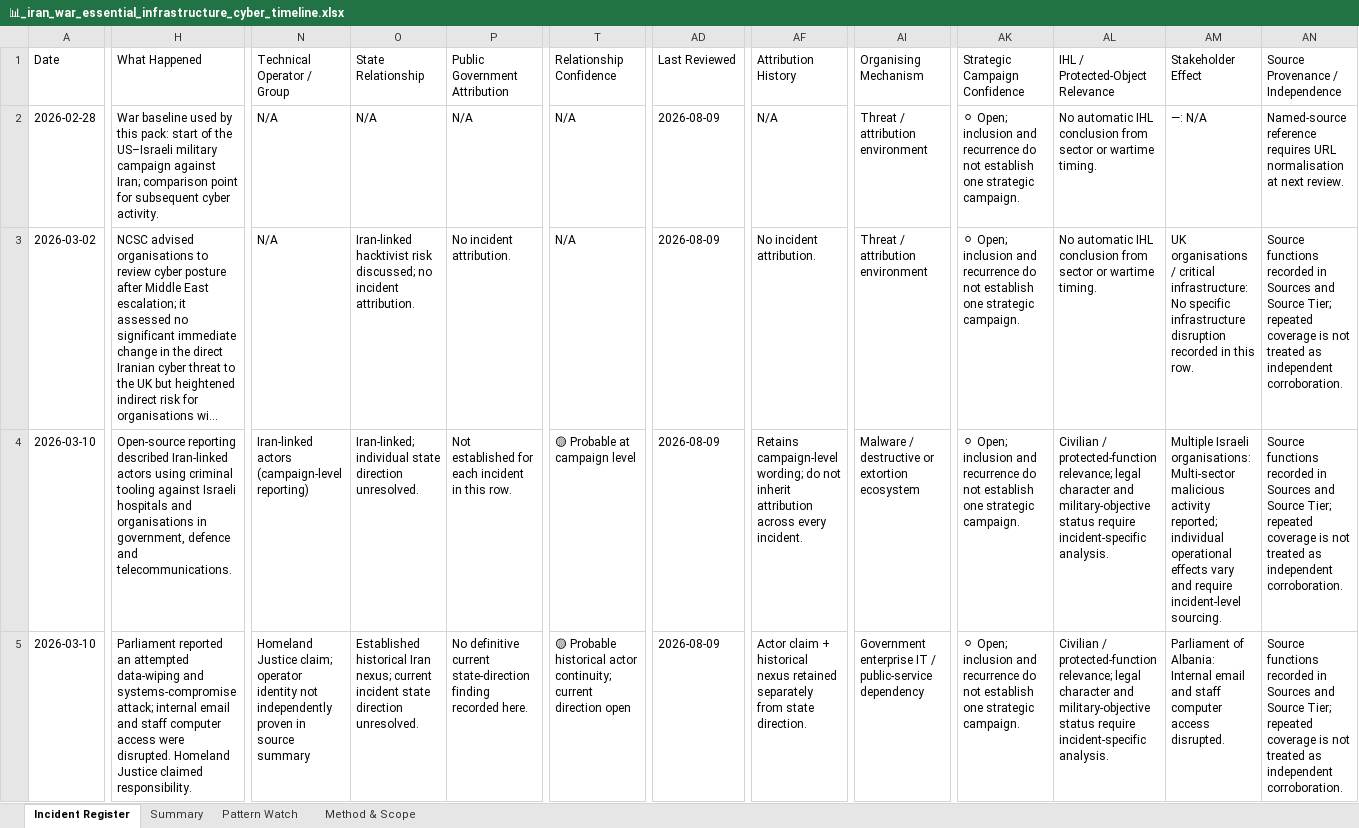
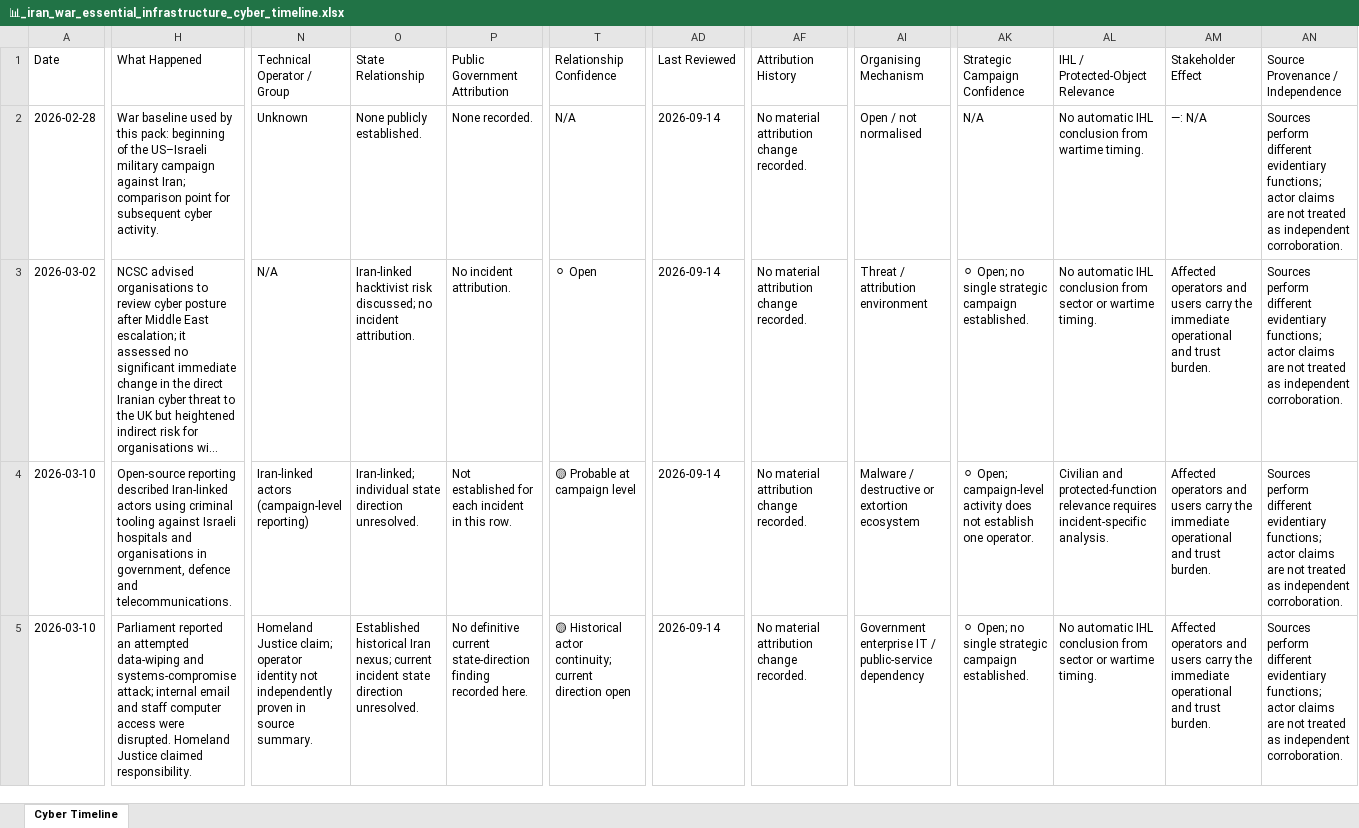
Before and after one commit to josefsbreakfast/Polaris-Protocol, an Excel workbook: 🌓_3_In_The_Moment/📲_Press_Matters/🌊_Playing_Defence/🇮🇷_Data_Wars_IRGC_Edition/📊_iran_war_essential_infrastructure_cyber_timeline.xlsx, sheet Cyber Timeline, drawn as a sheet; only a part is shown, gaps mark what is left out; long unchanged cells end in …; values as stored, in another font and other column widths than the file's, no cell formats; conditional formats and table styles not drawn; the diff covers the shown part only; the diff names each change by its address in the sheet, - before the commit and + after, or states it on an @@ line.

```diff
--- a/🌓_3_In_The_Moment/📲_Press_Matters/🌊_Playing_Defence/🇮🇷_Data_Wars_IRGC_Edition/📊_iran_war_essential_infrastructure_cyber_timeline.xlsx (sheet Cyber Timeline)
+++ b/🌓_3_In_The_Moment/📲_Press_Matters/🌊_Playing_Defence/🇮🇷_Data_Wars_IRGC_Edition/📊_iran_war_essential_infrastructure_cyber_timeline.xlsx (sheet Cyber Timeline)
-sheet tab: Incident Register
+sheet tab: Cyber Timeline
-sheet tab: Summary
-sheet tab: Pattern Watch
-sheet tab: Method & Scope
-H2 (What Happened): …this pack: start of the…
+H2 (What Happened): …this pack: beginning of the…
-N2 (Technical Operator / Group): N/A
+N2 (Technical Operator / Group): Unknown
-O2 (State Relationship): N/A
+O2 (State Relationship): None publicly established.
-P2 (Public Government Attribution): N/A
+P2 (Public Government Attribution): None recorded.
-AD2:AD5 (Last Reviewed): 2026-08-09
+AD2:AD5 (Last Reviewed): 2026-09-14
-AF2 (Attribution History): N/A
+AF2 (Attribution History): No material attribution change recorded.
-AI2 (Organising Mechanism): Threat / attribution environment
+AI2 (Organising Mechanism): Open / not normalised
-AK2 (Strategic Campaign Confidence): ⚪ Open; inclusion and recurrence do not establish one strategic campaign.
+AK2 (Strategic Campaign Confidence): N/A
-AL2 (IHL / Protected-Object Relevance): …conclusion from sector or wartime timing.
+AL2 (IHL / Protected-Object Relevance): …conclusion from wartime timing.
-AN2 (Source Provenance / Independence): Named-source reference requires URL normalisation at next review.
+AN2 (Source Provenance / Independence): Sources perform different evidentiary functions; actor claims are not treated as independent corroboration.
-T3 (Relationship Confidence): N/A
+T3 (Relationship Confidence): ⚪ Open
-AF3 (Attribution History): No incident attribution.
+AF3 (Attribution History): No material attribution change recorded.
-AK3 (Strategic Campaign Confidence): ⚪ Open; inclusion and recurrence do not establish one strategic campaign.
+AK3 (Strategic Campaign Confidence): ⚪ Open; no single strategic campaign established.
-AM3 (Stakeholder Effect): UK organisations / critical infrastructure: No specific infrastructure disruption recorded in this row.
+AM3 (Stakeholder Effect): Affected operators and users carry the immediate operational and trust burden.
-AN3:AN5 (Source Provenance / Independence): Source functions recorded in Sources and Source Tier; repeated coverage is not treated…
+AN3:AN5 (Source Provenance / Independence): Sources perform different evidentiary functions; actor claims are not treated…
-AF4 (Attribution History): Retains campaign-level wording; do not inherit attribution across every incident.
+AF4 (Attribution History): No material attribution change recorded.
-AK4 (Strategic Campaign Confidence): ⚪ Open; inclusion and recurrence do not establish one strategic campaign.
+AK4 (Strategic Campaign Confidence): ⚪ Open; campaign-level activity does not establish one operator.
-AL4 (IHL / Protected-Object Relevance): Civilian / protected-function relevance; legal character and military-objective status require incident-specific analysis.
+AL4 (IHL / Protected-Object Relevance): Civilian and protected-function relevance requires incident-specific analysis.
-AM4 (Stakeholder Effect): Multiple Israeli organisations: Multi-sector malicious activity reported; individual operational effects vary and require incident-level sourcing.
+AM4 (Stakeholder Effect): Affected operators and users carry the immediate operational and trust burden.
-N5 (Technical Operator / Group): …in source summary
+N5 (Technical Operator / Group): …in source summary.
-T5 (Relationship Confidence): 🟡 Probable historical actor continuity;…
+T5 (Relationship Confidence): 🟡 Historical actor continuity;…
-AF5 (Attribution History): Actor claim + historical nexus retained separately from state direction.
+AF5 (Attribution History): No material attribution change recorded.
-AK5 (Strategic Campaign Confidence): ⚪ Open; inclusion and recurrence do not establish one strategic campaign.
+AK5 (Strategic Campaign Confidence): ⚪ Open; no single strategic campaign established.
-AL5 (IHL / Protected-Object Relevance): Civilian / protected-function relevance; legal character and military-objective status require incident-specific analysis.
+AL5 (IHL / Protected-Object Relevance): No automatic IHL conclusion from sector or wartime timing.
-AM5 (Stakeholder Effect): Parliament of Albania: Internal email and staff computer access disrupted.
+AM5 (Stakeholder Effect): Affected operators and users carry the immediate operational and trust burden.
```
Also changed, not shown: 20 added rows, 1 removed row and 362 edited cells elsewhere in this sheet, cell formats, charts or pictures, 1 other file.
